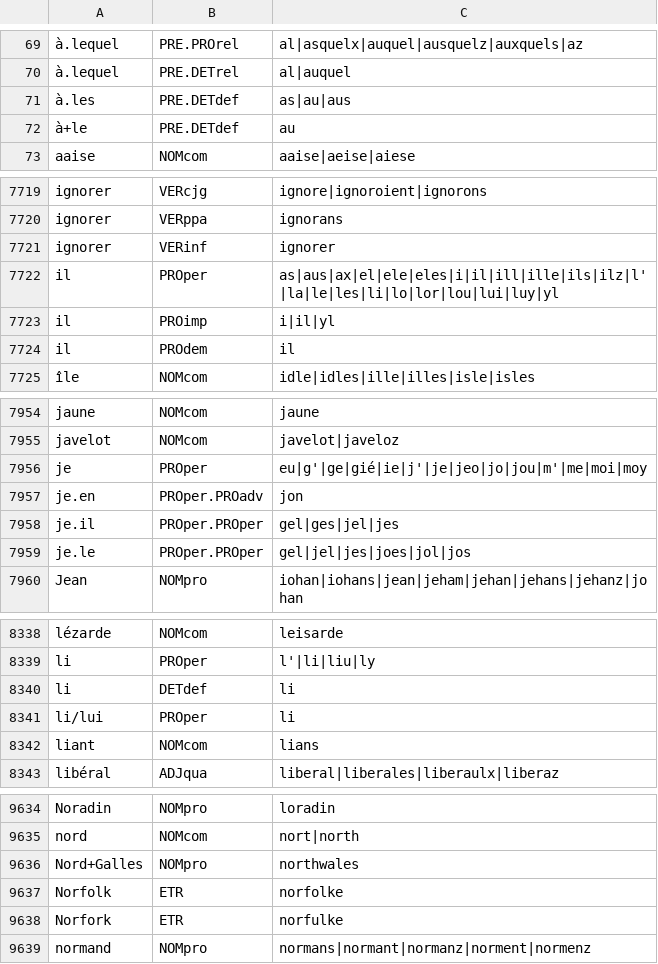
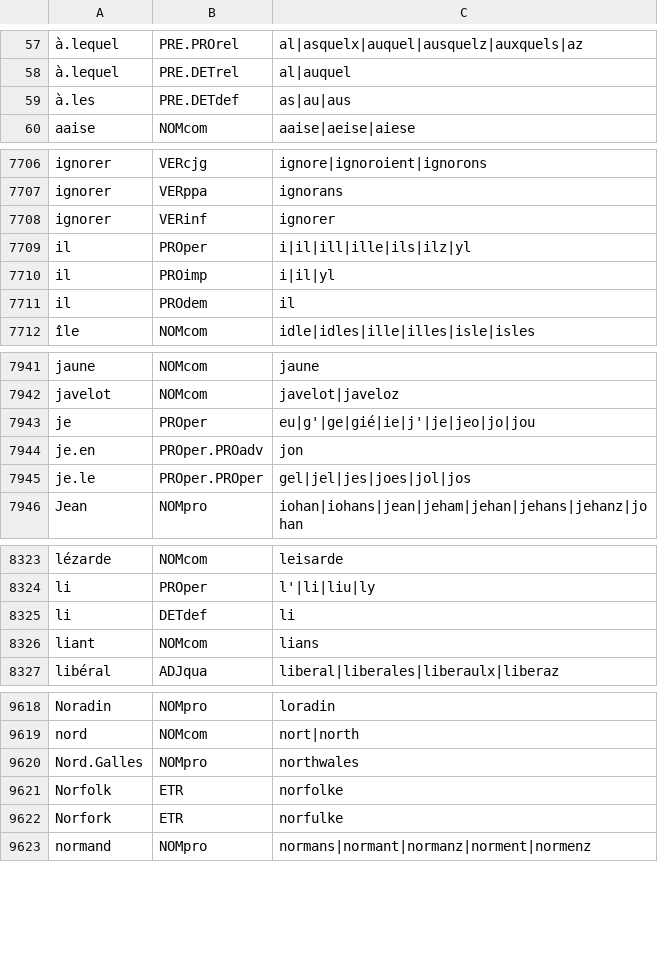
Before and after one commit to ILR-Stuttgart/old-french-lemmatization-tools, a TSV file: lexicons/old-french/bfm/bfmgoldlem2022.tsv, drawn as a sheet; only a part is shown, gaps mark what is left out; removed rows and columns are numbered as before the commit, all else as after; the diff covers the shown part only; the diff names each change by its address in the sheet, - before the commit and + after, or states it on an @@ line.

```diff
--- a/lexicons/old-french/bfm/bfmgoldlem2022.tsv
+++ b/lexicons/old-french/bfm/bfmgoldlem2022.tsv
-row 72: à+le | PRE.DETdef | au
-C7709: as|aus|ax|el|ele|eles|i|il|ill|ille|ils|ilz|l'|la|le|les|li|lo|lor|lou|lui|luy|yl
+C7709: i|il|ill|ille|ils|ilz|yl
-C7943: eu|g'|ge|gié|ie|j'|je|jeo|jo|jou|m'|me|moi|moy
+C7943: eu|g'|ge|gié|ie|j'|je|jeo|jo|jou
-row 7958: je.il | PROper.PROper | gel|ges|jel|jes
-row 8341: li/lui | PROper | li
-A9620: Nord+Galles
+A9620: Nord.Galles
```
Also changed, not shown: 2 added rows, 15 removed rows and 5 edited cells elsewhere in this file.
